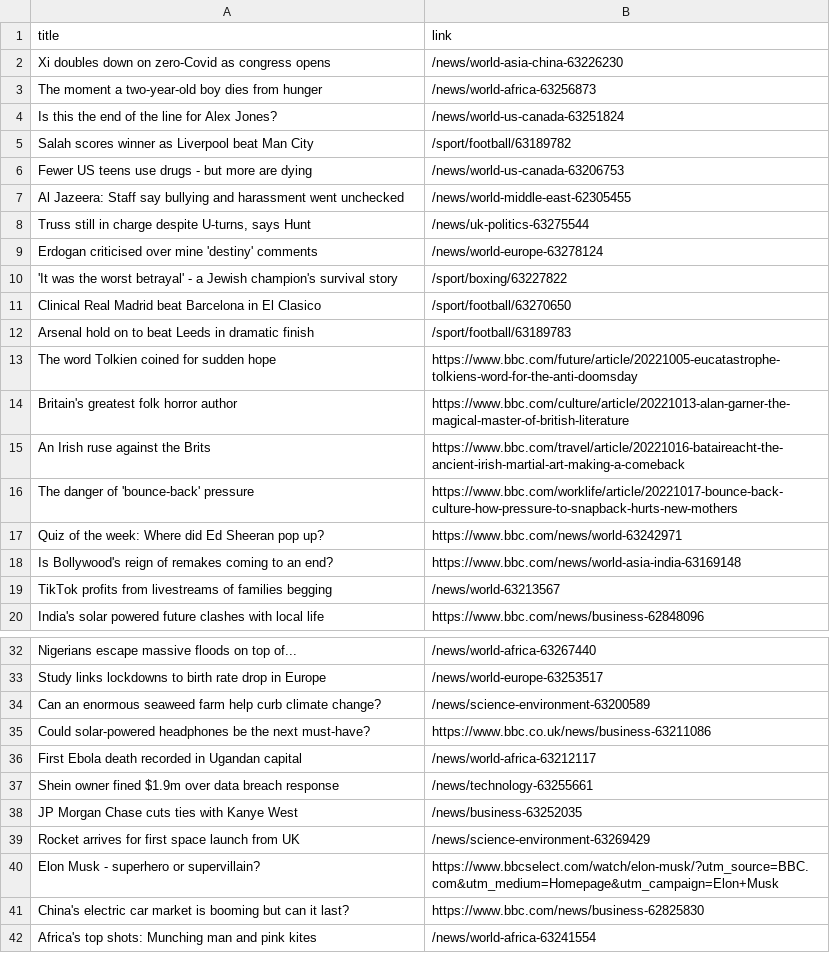
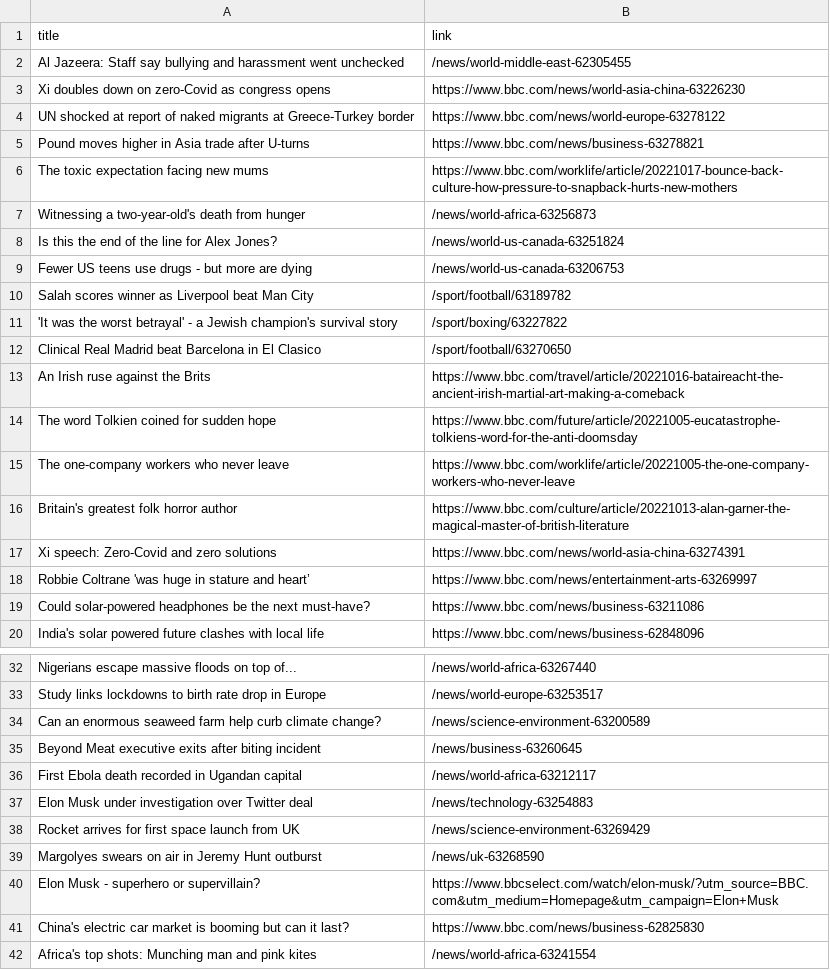
Before and after one commit to luyi-eve/automatic-scraper-bbc, a CSV file: bbc.csv, drawn as a sheet; only a part is shown, gaps mark what is left out.

```diff
--- a/bbc.csv
+++ b/bbc.csv
@@ -1,20 +1,20 @@
 title,link
-Xi doubles down on zero-Covid as congress opens,/news/world-asia-china-63226230
-The moment a two-year-old boy dies from hunger,/news/world-africa-63256873
+Al Jazeera: Staff say bullying and harassment went unchecked,/news/world-middle-east-62305455
+Xi doubles down on zero-Covid as congress opens,https://www.bbc.com/news/world-asia-china-63226230
+UN shocked at report of naked migrants at Greece-Turkey border,https://www.bbc.com/news/world-europe-63278122
+Pound moves higher in Asia trade after U-turns,https://www.bbc.com/news/business-63278821
+The toxic expectation facing new mums,https://www.bbc.com/worklife/article/20221017-bounce-back-culture-how-pressure-to-snapback-hurts-new-mothers
+Witnessing a two-year-old's death from hunger,/news/world-africa-63256873
 Is this the end of the line for Alex Jones?,/news/world-us-canada-63251824
+Fewer US teens use drugs - but more are dying,/news/world-us-canada-63206753
 Salah scores winner as Liverpool beat Man City,/sport/football/63189782
-Fewer US teens use drugs - but more are dying,/news/world-us-canada-63206753
-Al Jazeera: Staff say bullying and harassment went unchecked,/news/world-middle-east-62305455
-"Truss still in charge despite U-turns, says Hunt",/news/uk-politics-63275544
-Erdogan criticised over mine 'destiny' comments,/news/world-europe-63278124
 'It was the worst betrayal' - a Jewish champion's survival story,/sport/boxing/63227822
 Clinical Real Madrid beat Barcelona in El Clasico,/sport/football/63270650
-Arsenal hold on to beat Leeds in dramatic finish,/sport/football/63189783
+An Irish ruse against the Brits,https://www.bbc.com/travel/article/20221016-bataireacht-the-ancient-irish-martial-art-making-a-comeback
 The word Tolkien coined for sudden hope,https://www.bbc.com/future/article/20221005-eucatastrophe-tolkiens-word-for-the-anti-doomsday
+The one-company workers who never leave,https://www.bbc.com/worklife/article/20221005-the-one-company-workers-who-never-leave
 Britain's greatest folk horror author,https://www.bbc.com/culture/article/20221013-alan-garner-the-magical-master-of-british-literature
-An Irish ruse against the Brits,https://www.bbc.com/travel/article/20221016-bataireacht-the-ancient-irish-martial-art-making-a-comeback
-The danger of 'bounce-back' pressure,https://www.bbc.com/worklife/article/20221017-bounce-back-culture-how-pressure-to-snapback-hurts-new-mothers
-Quiz of the week: Where did Ed Sheeran pop up?,https://www.bbc.com/news/world-63242971
-Is Bollywood's reign of remakes coming to an end?,https://www.bbc.com/news/world-asia-india-63169148
-TikTok profits from livestreams of families begging,/news/world-63213567
+Xi speech: Zero-Covid and zero solutions,https://www.bbc.com/news/world-asia-china-63274391
+Robbie Coltrane 'was huge in stature and heart’,https://www.bbc.com/news/entertainment-arts-63269997
+Could solar-powered headphones be the next must-have?,https://www.bbc.com/news/business-63211086
 India's solar powered future clashes with local life,https://www.bbc.com/news/business-62848096
@@ -34,7 +34,7 @@ Study links lockdowns to birth rate drop in Europe,/news/world-europe-63253517
 Can an enormous seaweed farm help curb climate change?,/news/science-environment-63200589
-Could solar-powered headphones be the next must-have?,https://www.bbc.co.uk/news/business-63211086
+Beyond Meat executive exits after biting incident,/news/business-63260645
 First Ebola death recorded in Ugandan capital,/news/world-africa-63212117
-Shein owner fined $1.9m over data breach response,/news/technology-63255661
-JP Morgan Chase cuts ties with Kanye West,/news/business-63252035
+Elon Musk under investigation over Twitter deal,/news/technology-63254883
 Rocket arrives for first space launch from UK,/news/science-environment-63269429
+Margolyes swears on air in Jeremy Hunt outburst,/news/uk-63268590
 Elon Musk - superhero or supervillain?,https://www.bbcselect.com/watch/elon-musk/?utm_source=BBC.com&utm_medium=Homepage&utm_campaign=Elon+Musk
```
